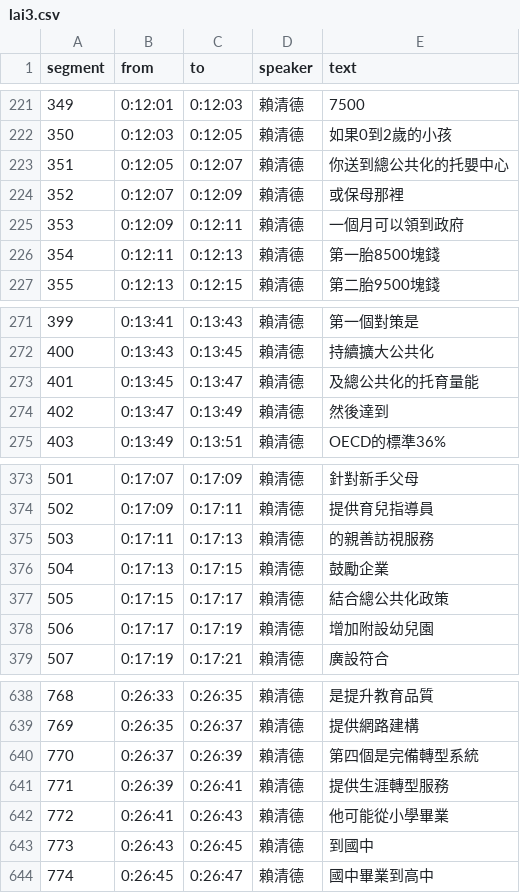
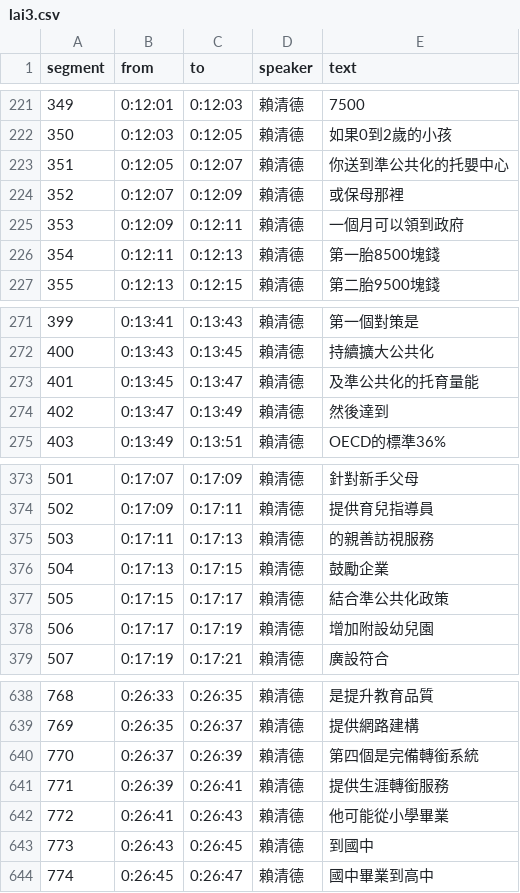
Before and after one commit to readr-data/2024_election_talks, a CSV file: lai3.csv, drawn as a sheet; only a part is shown, gaps mark what is left out.

Commit message:
update lai3.csv
總公共化 -> 準公共化
轉型服務/系統 -> 轉銜服務/系統

```diff
--- a/lai3.csv
+++ b/lai3.csv
@@ -222,3 +222,3 @@ segment,from,to,speaker,text
 350,0:12:03,0:12:05,賴清德,如果0到2歲的小孩
-351,0:12:05,0:12:07,賴清德,你送到總公共化的托嬰中心
+351,0:12:05,0:12:07,賴清德,你送到準公共化的托嬰中心
 352,0:12:07,0:12:09,賴清德,或保母那裡
@@ -272,3 +272,3 @@ segment,from,to,speaker,text
 400,0:13:43,0:13:45,賴清德,持續擴大公共化
-401,0:13:45,0:13:47,賴清德,及總公共化的托育量能
+401,0:13:45,0:13:47,賴清德,及準公共化的托育量能
 402,0:13:47,0:13:49,賴清德,然後達到
@@ -376,3 +376,3 @@ segment,from,to,speaker,text
 504,0:17:13,0:17:15,賴清德,鼓勵企業
-505,0:17:15,0:17:17,賴清德,結合總公共化政策
+505,0:17:15,0:17:17,賴清德,結合準公共化政策
 506,0:17:17,0:17:19,賴清德,增加附設幼兒園
@@ -639,4 +639,4 @@ segment,from,to,speaker,text
 769,0:26:35,0:26:37,賴清德,提供網路建構
-770,0:26:37,0:26:39,賴清德,第四個是完備轉型系統
-771,0:26:39,0:26:41,賴清德,提供生涯轉型服務
+770,0:26:37,0:26:39,賴清德,第四個是完備轉銜系統
+771,0:26:39,0:26:41,賴清德,提供生涯轉銜服務
 772,0:26:41,0:26:43,賴清德,他可能從小學畢業
```
